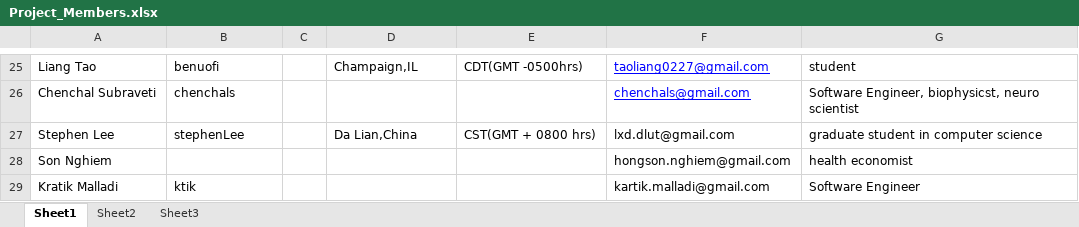
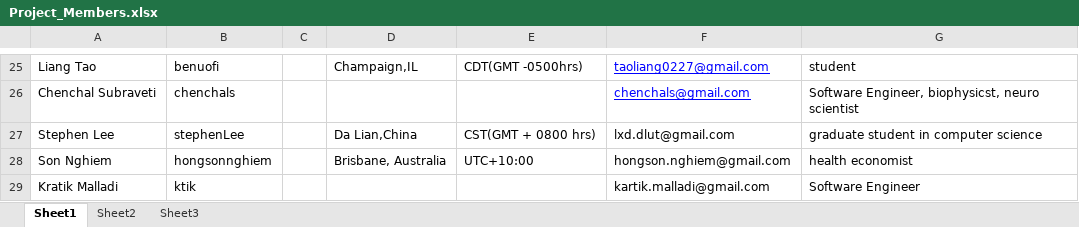
Before and after one commit to pratik008/HealthCare_Twitter_Analysis, an Excel workbook: Project_Members.xlsx, sheet Sheet1, drawn as a sheet; only a part is shown, gaps mark what is left out; values as stored, in another font and other column widths than the file's, no borders; the diff names each change by its address in the sheet, - before the commit and + after, or states it on an @@ line.

Commit message:
update project members

```diff
--- a/Project_Members.xlsx (sheet Sheet1)
+++ b/Project_Members.xlsx (sheet Sheet1)
-B28: (empty)
+B28: hongsonnghiem
-D28: (empty)
+D28: Brisbane, Australia
-E28: (empty)
+E28: UTC+10:00
```
